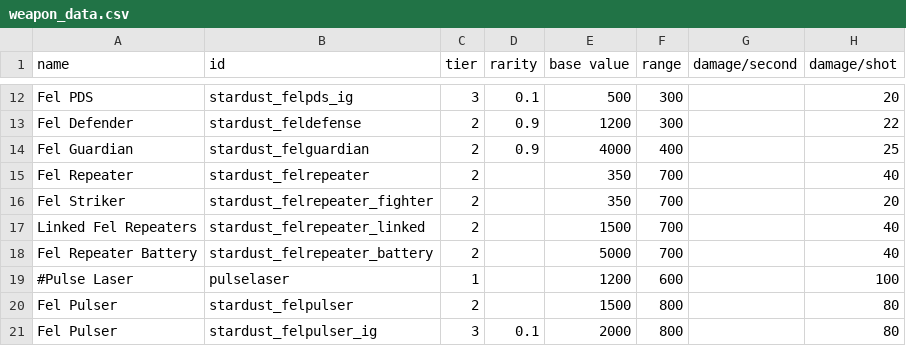
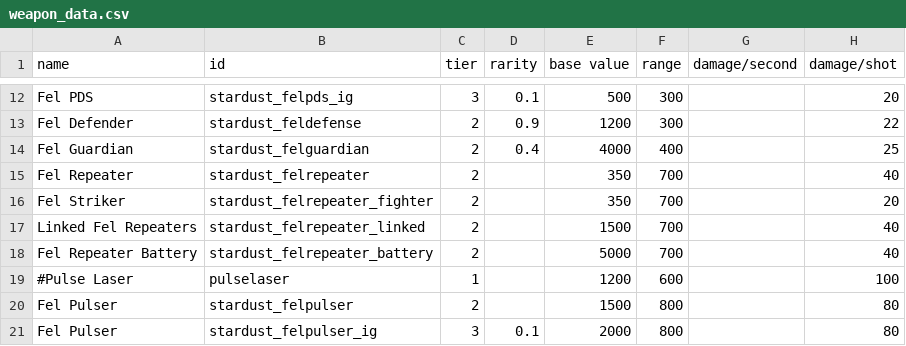
Before and after one commit to Mephansteras/Stardust_Ventures, a CSV file: Stardust Ventures/data/weapons/weapon_data.csv, drawn as a sheet; only a part is shown, gaps mark what is left out; the diff names each change by its address in the sheet, - before the commit and + after, or states it on an @@ line.

```diff
--- a/Stardust Ventures/data/weapons/weapon_data.csv
+++ b/Stardust Ventures/data/weapons/weapon_data.csv
-D14 (rarity): 0.9
+D14 (rarity): 0.4
```
Also changed, not shown: 33 other files.
